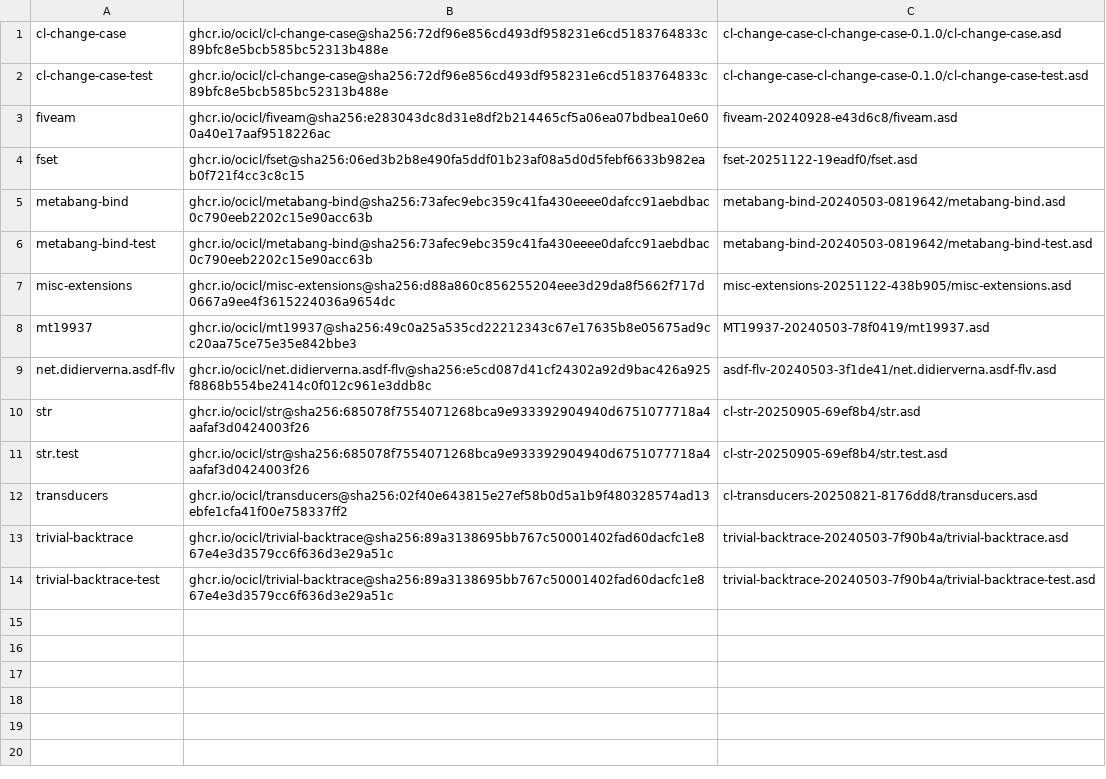
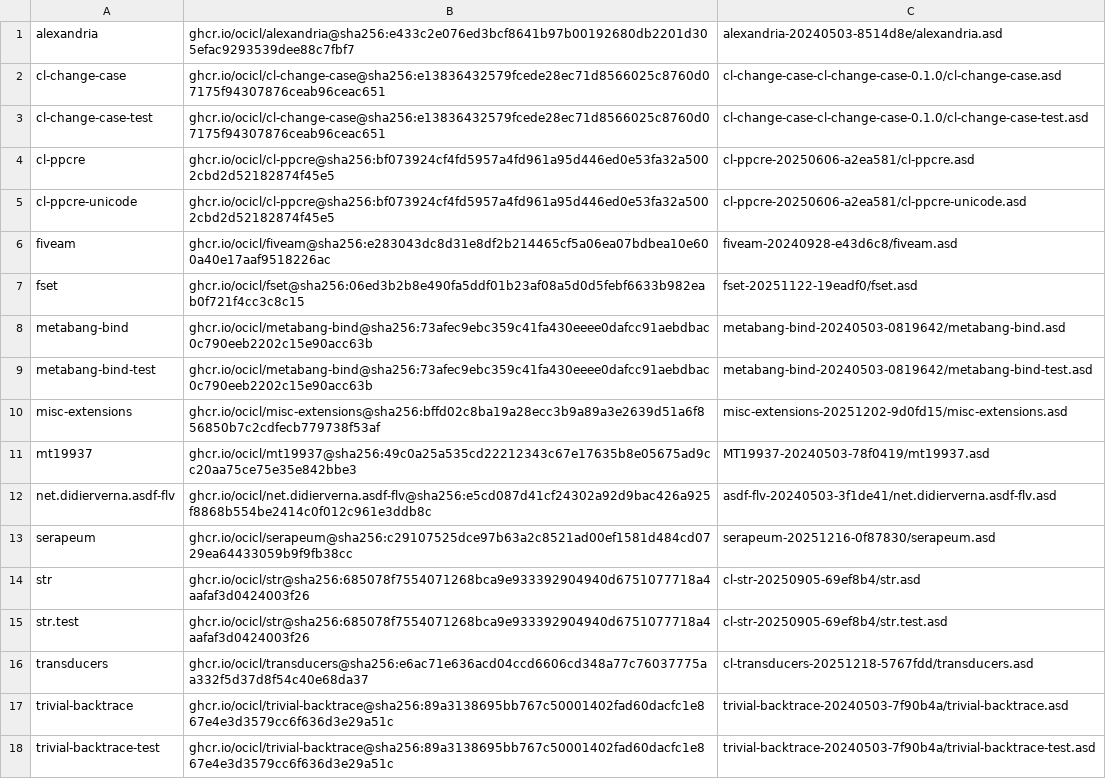
Before and after one commit to brewski82/advent-of-code, a CSV file: ocicl.csv, drawn as a sheet.

Commit message:
update deps

```diff
--- a/ocicl.csv
+++ b/ocicl.csv
@@ -1,3 +1,6 @@
-cl-change-case, ghcr.io/ocicl/cl-change-case@sha256:72df96e856cd493df958231e6cd5183764833c89bfc8e5bcb585bc52313b488e, cl-change-case-cl-change-case-0.1.0/cl-change-case.asd
-cl-change-case-test, ghcr.io/ocicl/cl-change-case@sha256:72df96e856cd493df958231e6cd5183764833c89bfc8e5bcb585bc52313b488e, cl-change-case-cl-change-case-0.1.0/cl-change-case-test.asd
+alexandria, ghcr.io/ocicl/alexandria@sha256:e433c2e076ed3bcf8641b97b00192680db2201d305efac9293539dee88c7fbf7, alexandria-20240503-8514d8e/alexandria.asd
+cl-change-case, ghcr.io/ocicl/cl-change-case@sha256:e13836432579fcede28ec71d8566025c8760d07175f94307876ceab96ceac651, cl-change-case-cl-change-case-0.1.0/cl-change-case.asd
+cl-change-case-test, ghcr.io/ocicl/cl-change-case@sha256:e13836432579fcede28ec71d8566025c8760d07175f94307876ceab96ceac651, cl-change-case-cl-change-case-0.1.0/cl-change-case-test.asd
+cl-ppcre, ghcr.io/ocicl/cl-ppcre@sha256:bf073924cf4fd5957a4fd961a95d446ed0e53fa32a5002cbd2d52182874f45e5, cl-ppcre-20250606-a2ea581/cl-ppcre.asd
+cl-ppcre-unicode, ghcr.io/ocicl/cl-ppcre@sha256:bf073924cf4fd5957a4fd961a95d446ed0e53fa32a5002cbd2d52182874f45e5, cl-ppcre-20250606-a2ea581/cl-ppcre-unicode.asd
 fiveam, ghcr.io/ocicl/fiveam@sha256:e283043dc8d31e8df2b214465cf5a06ea07bdbea10e600a40e17aaf9518226ac, fiveam-20240928-e43d6c8/fiveam.asd
@@ -6,8 +9,9 @@ metabang-bind, ghcr.io/ocicl/metabang-bind@sha256:73afec9ebc359c41fa430eeee0dafc
 metabang-bind-test, ghcr.io/ocicl/metabang-bind@sha256:73afec9ebc359c41fa430eeee0dafcc91aebdbac0c790eeb2202c15e90acc63b, metabang-bind-20240503-0819642/metabang-bind-test.asd
-misc-extensions, ghcr.io/ocicl/misc-extensions@sha256:d88a860c856255204eee3d29da8f5662f717d0667a9ee4f3615224036a9654dc, misc-extensions-20251122-438b905/misc-extensions.asd
+misc-extensions, ghcr.io/ocicl/misc-extensions@sha256:bffd02c8ba19a28ecc3b9a89a3e2639d51a6f856850b7c2cdfecb779738f53af, misc-extensions-20251202-9d0fd15/misc-extensions.asd
 mt19937, ghcr.io/ocicl/mt19937@sha256:49c0a25a535cd22212343c67e17635b8e05675ad9cc20aa75ce75e35e842bbe3, MT19937-20240503-78f0419/mt19937.asd
 net.didierverna.asdf-flv, ghcr.io/ocicl/net.didierverna.asdf-flv@sha256:e5cd087d41cf24302a92d9bac426a925f8868b554be2414c0f012c961e3ddb8c, asdf-flv-20240503-3f1de41/net.didierverna.asdf-flv.asd
+serapeum, ghcr.io/ocicl/serapeum@sha256:c29107525dce97b63a2c8521ad00ef1581d484cd0729ea64433059b9f9fb38cc, serapeum-20251216-0f87830/serapeum.asd
 str, ghcr.io/ocicl/str@sha256:685078f7554071268bca9e933392904940d6751077718a4aafaf3d0424003f26, cl-str-20250905-69ef8b4/str.asd
 str.test, ghcr.io/ocicl/str@sha256:685078f7554071268bca9e933392904940d6751077718a4aafaf3d0424003f26, cl-str-20250905-69ef8b4/str.test.asd
-transducers, ghcr.io/ocicl/transducers@sha256:02f40e643815e27ef58b0d5a1b9f480328574ad13ebfe1cfa41f00e758337ff2, cl-transducers-20250821-8176dd8/transducers.asd
+transducers, ghcr.io/ocicl/transducers@sha256:e6ac71e636acd04ccd6606cd348a77c76037775aa332f5d37d8f54c40e68da37, cl-transducers-20251218-5767fdd/transducers.asd
 trivial-backtrace, ghcr.io/ocicl/trivial-backtrace@sha256:89a3138695bb767c50001402fad60dacfc1e867e4e3d3579cc6f636d3e29a51c, trivial-backtrace-20240503-7f90b4a/trivial-backtrace.asd
```
